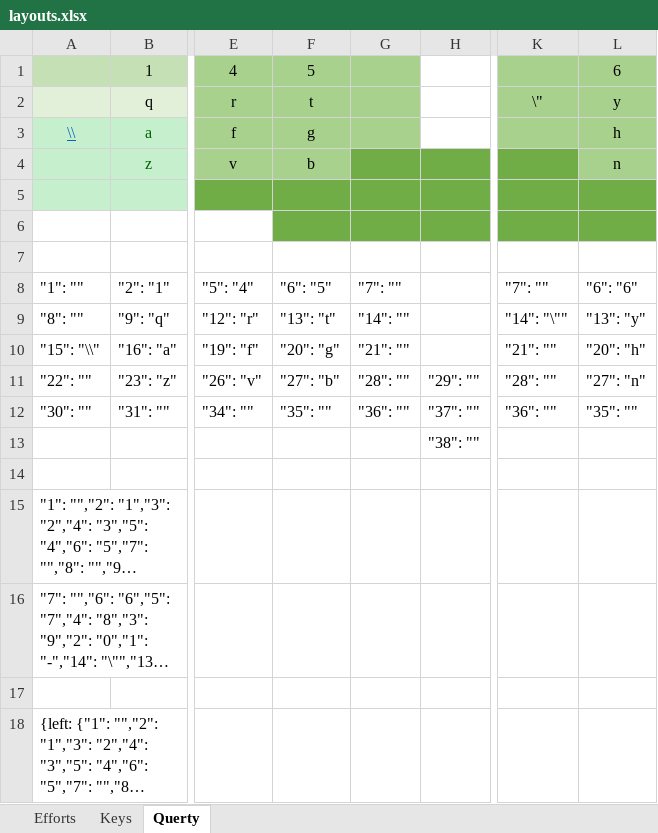
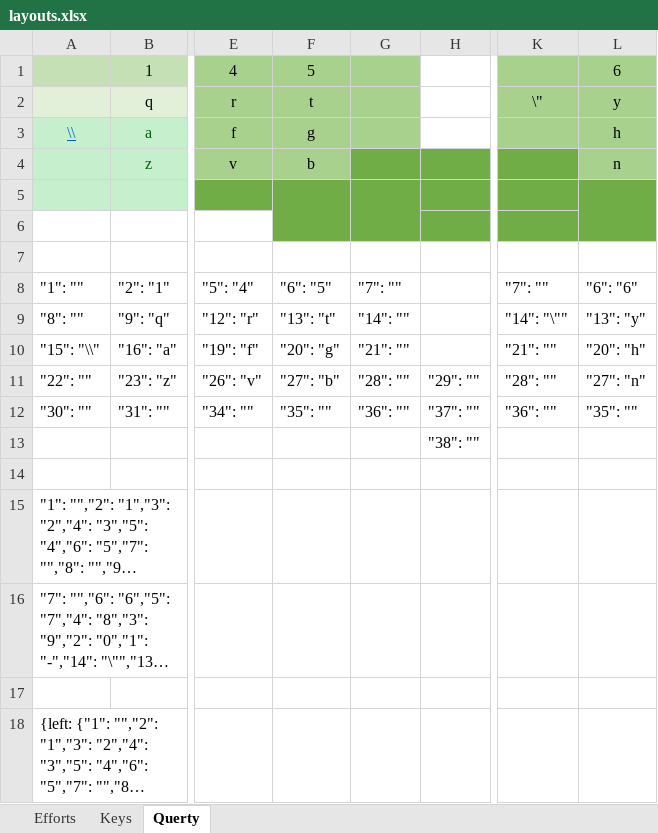
Before and after one commit to sgaliamov/ergo-layouts, an Excel workbook: docs/layouts.xlsx, sheet Querty, drawn as a sheet; only a part is shown, gaps mark what is left out; long unchanged cells end in …; values as stored, in another font and other column widths than the file's, no borders; the diff names each change by its address in the sheet, - before the commit and + after, or states it on an @@ line.

Commit message:
fixed layout file

```diff
--- a/docs/layouts.xlsx (sheet Querty)
+++ b/docs/layouts.xlsx (sheet Querty)
+F5:F6 merged
+G5:G6 merged
+L5:L6 merged
```
Also changed, not shown: 2 other files.
